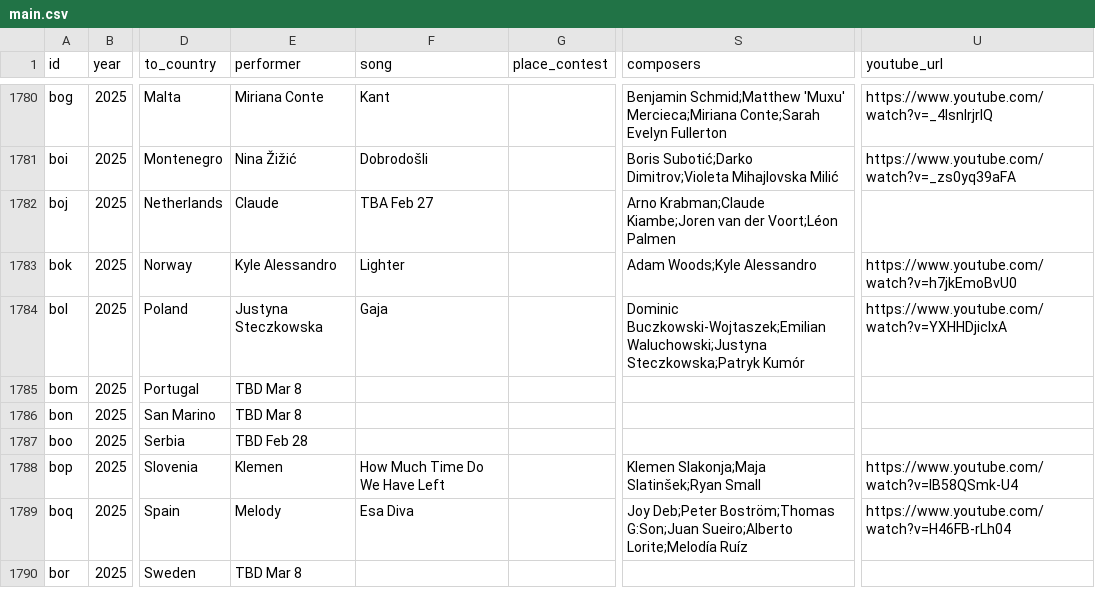
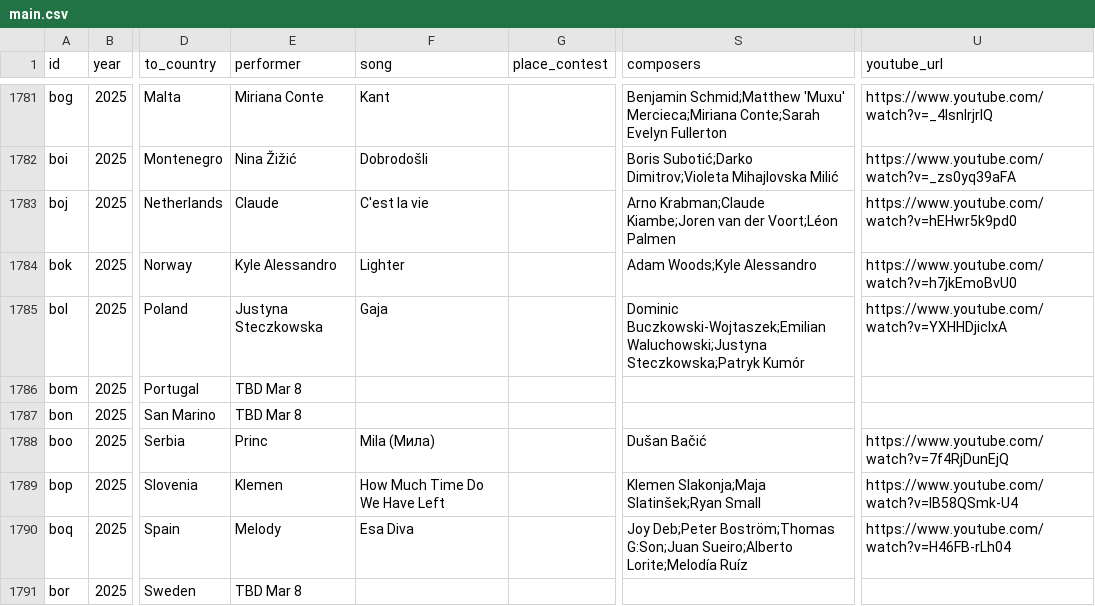
Before and after one commit to jekrch/eurovision-ranker, a CSV file: public/main.csv, drawn as a sheet; only a part is shown, gaps mark what is left out; addresses are those after the commit; the diff covers the shown part only; the diff names each change by its address in the sheet, - before the commit and + after, or states it on an @@ line.

Commit message:
style fixes, contestants

```diff
--- a/public/main.csv
+++ b/public/main.csv
-F1783 (song): TBA Feb 27
+F1783 (song): C'est la vie
-U1783 (youtube_url): (empty)
+U1783 (youtube_url): https://www.youtube.com/watch?v=hEHwr5k9pd0
-E1788 (performer): TBD Feb 28
+E1788 (performer): Princ
-F1788 (song): (empty)
+F1788 (song): Mila (Мила)
-S1788 (composers): (empty)
+S1788 (composers): Dušan Bačić
-U1788 (youtube_url): (empty)
+U1788 (youtube_url): https://www.youtube.com/watch?v=7f4RjDunEjQ
```
Also changed, not shown: 1 added row and 16 edited cells elsewhere in this file, 2 other files.
